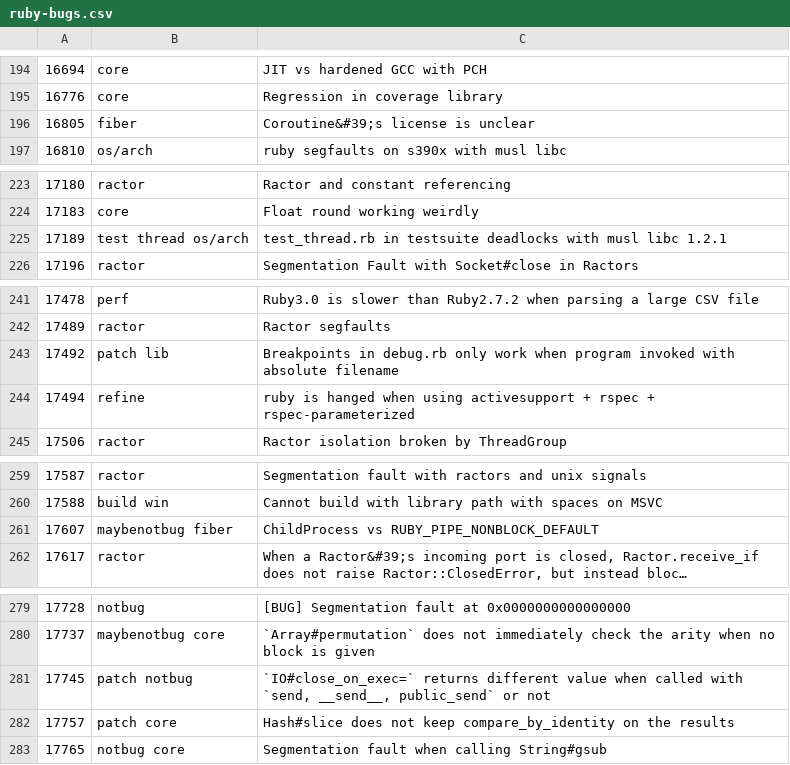
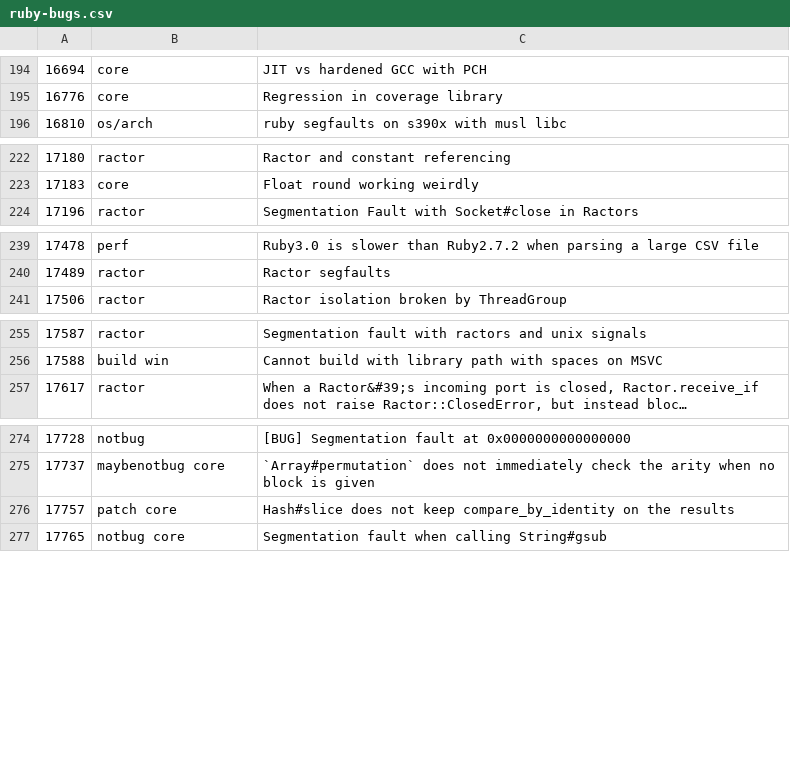
Before and after one commit to jeremyevans/tagged-ruby-bugs, a CSV file: ruby-bugs.csv, drawn as a sheet; only a part is shown, gaps mark what is left out; long unchanged cells end in …; removed rows and columns are numbered as before the commit, all else as after; the diff covers the shown part only; the diff names each change by its address in the sheet, - before the commit and + after, or states it on an @@ line.

Commit message:
Update Ruby bugs

```diff
--- a/ruby-bugs.csv
+++ b/ruby-bugs.csv
-row 196: 16805 | fiber | Coroutine&#39;s license is unclear
-row 225: 17189 | test thread os/arch | test_thread.rb in testsuite deadlocks with musl libc 1.2.1
-row 243: 17492 | patch lib | Breakpoints in debug.rb only work when program invoked with absolute filename
-row 244: 17494 | refine | ruby is hanged when using activesupport + rspec + rspec-parameterized
-row 261: 17607 | maybenotbug fiber | ChildProcess vs RUBY_PIPE_NONBLOCK_DEFAULT
-row 281: 17745 | patch notbug | `IO#close_on_exec=` returns different value when called with `send, __send__, public_send` or not
```
Also changed, not shown: 1 added row elsewhere in this file.
